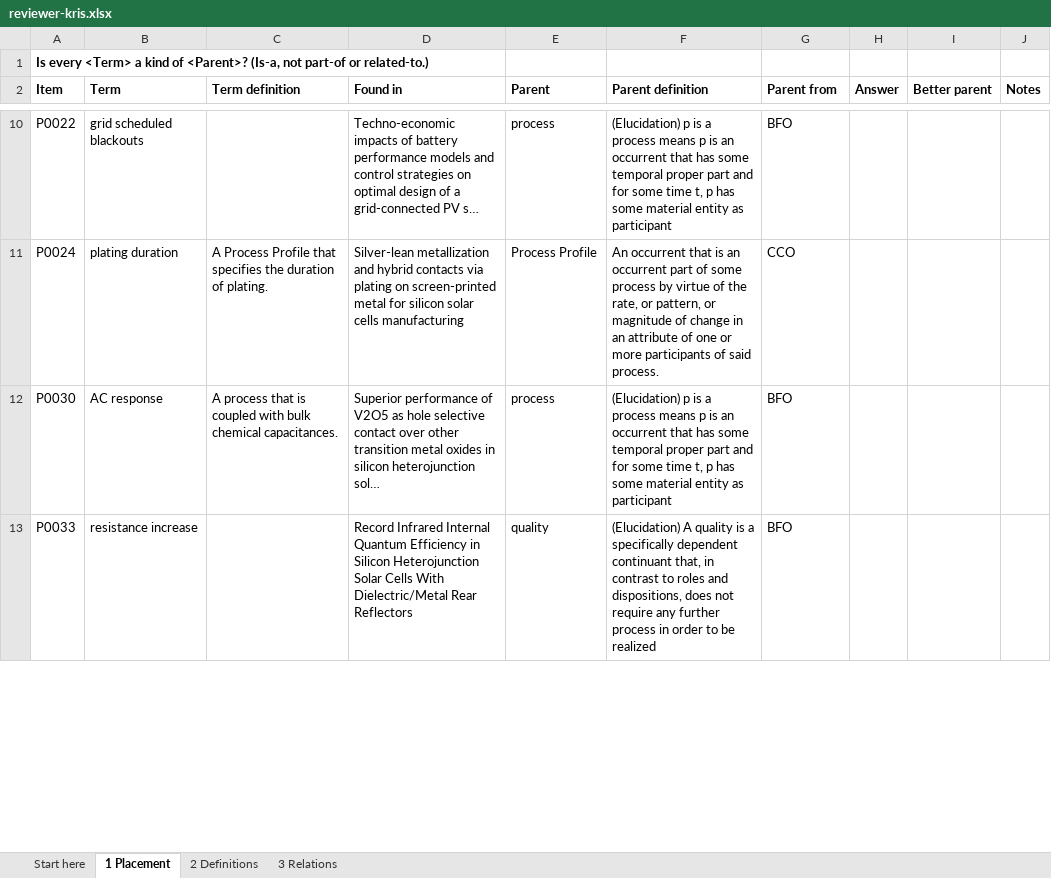
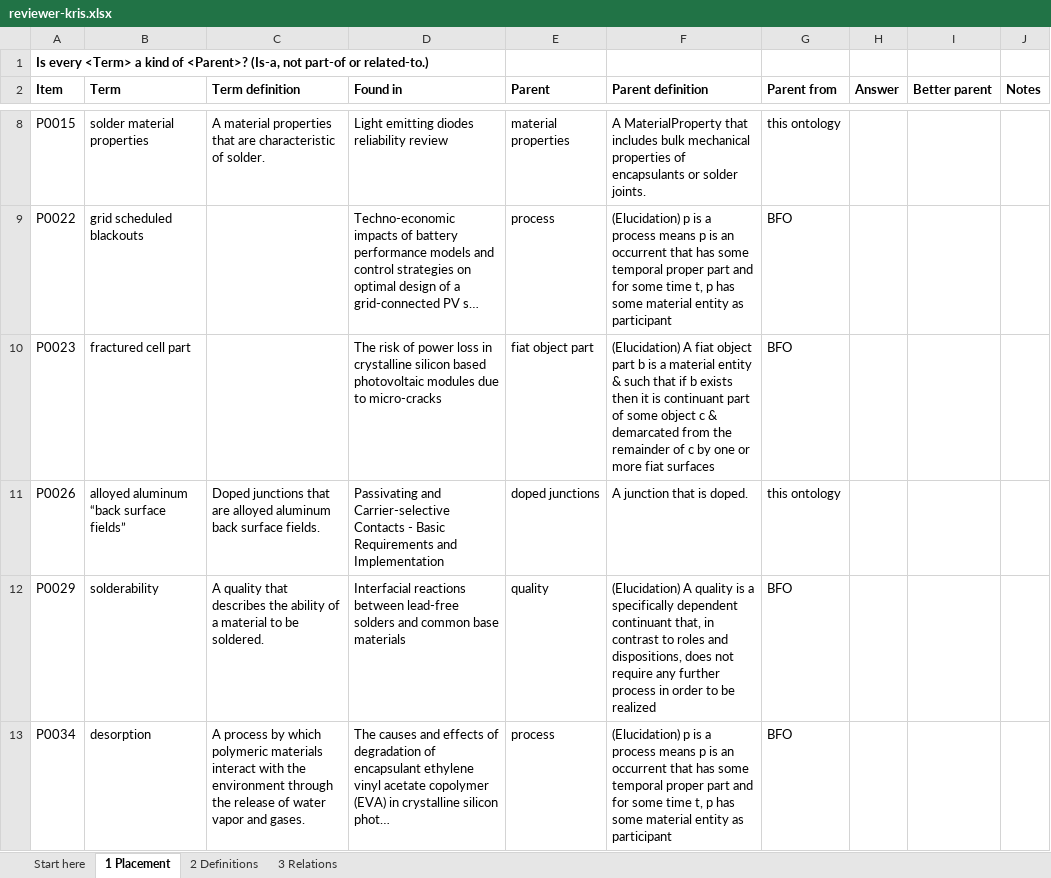
Before and after one commit to ucf-photovoltaics/knowledge_workflow, an Excel workbook: review/reviewer-kris.xlsx, sheet 1 Placement, drawn as a sheet; only a part is shown, gaps mark what is left out; values as stored, in another font and other column widths than the file's, no borders; conditional formats not drawn; removed rows and columns are numbered as before the commit, all else as after; the diff covers the shown part only; the diff names each change by its address in the sheet, - before the commit and + after, or states it on an @@ line.

```diff
--- a/review/reviewer-kris.xlsx (sheet 1 Placement)
+++ b/review/reviewer-kris.xlsx (sheet 1 Placement)
+row 8: P0015 | solder material properties | A material properties that are characteristic of solder. | Light emitting diodes reliability review | material properties | A MaterialProperty that includes bulk mechanical properties of encapsulants or solder joints. | this ontology
-row 11: P0024 | plating duration | A Process Profile that specifies the duration of plating. | Silver-lean metallization and hybrid contacts via plating on screen-printed metal for silicon solar cells manufacturing | Process Profile | An occurrent that is an occurrent part of some process by virtue of the rate, or pattern, or magnitude of change in an attribute of one or more participants of said process. | CCO
+row 10: P0023 | fractured cell part |  | The risk of power loss in crystalline silicon based photovoltaic modules due to micro-cracks | fiat object part | (Elucidation) A fiat object part b is a material entity & such that if b exists then it is continuant part of some object c & demarcated from the remainder of c by one or more fiat surfaces | BFO
+row 11: P0026 | alloyed aluminum “back surface fields” | Doped junctions that are alloyed aluminum back surface fields. | Passivating and Carrier-selective Contacts - Basic Requirements and Implementation | doped junctions | A junction that is doped. | this ontology
+row 12: P0029 | solderability | A quality that describes the ability of a material to be soldered. | Interfacial reactions between lead-free solders and common base materials | quality | (Elucidation) A quality is a specifically dependent continuant that, in contrast to roles and dispositions, does not require any further process in order to be realized | BFO
-A13 (Item): P0030
+A13 (Item): P0034
-B13 (Term): AC response
+B13 (Term): desorption
-C13 (Term definition): A process that is coupled with bulk chemical capacitances.
+C13 (Term definition): A process by which polymeric materials interact with the environment through the release of water vapor and gases.
-D13 (Found in): Superior performance of V2O5 as hole selective contact over other transition metal oxides in silicon heterojunction sol…
+D13 (Found in): The causes and effects of degradation of encapsulant ethylene vinyl acetate copolymer (EVA) in crystalline silicon phot…
-row 13: P0033 | resistance increase |  | Record Infrared Internal Quantum Efficiency in Silicon Heterojunction Solar Cells With Dielectric/Metal Rear Reflectors | quality | (Elucidation) A quality is a specifically dependent continuant that, in contrast to roles and dispositions, does not require any further process in order to be realized | BFO
```
Also changed, not shown: 15 added rows, 17 removed rows and 79 edited cells elsewhere in this sheet, sheet 3 Relations, sheet 2 Definitions, review/reviewer-kevin.xlsx, review/reviewer-max.xlsx.
